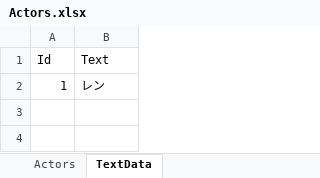
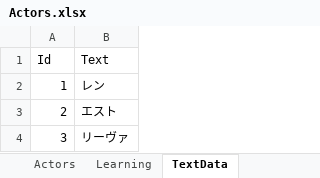
Before and after one commit to seedsclaft/unity, an Excel workbook: Assets/Data/Actors.xlsx, sheet TextData, drawn as a sheet; values as stored, in another font and other column widths than the file's, no borders; the diff names each change by its address in the sheet, - before the commit and + after, or states it on an @@ line.

```diff
--- a/Assets/Data/Actors.xlsx (sheet TextData)
+++ b/Assets/Data/Actors.xlsx (sheet TextData)
+sheet tab: Learning
+row 3: 2 | エスト
+row 4: 3 | リーヴァ
```
Also changed, not shown: Assets/Data/System.xlsx, 35 other files.
